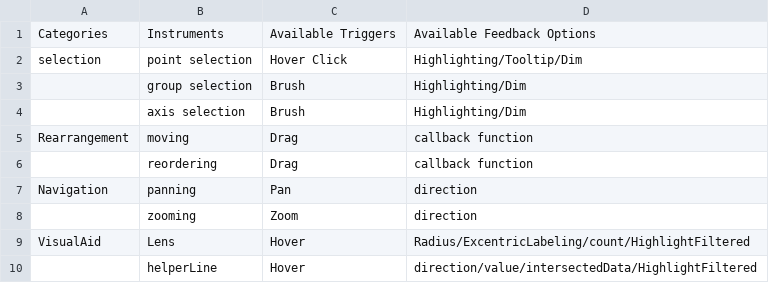
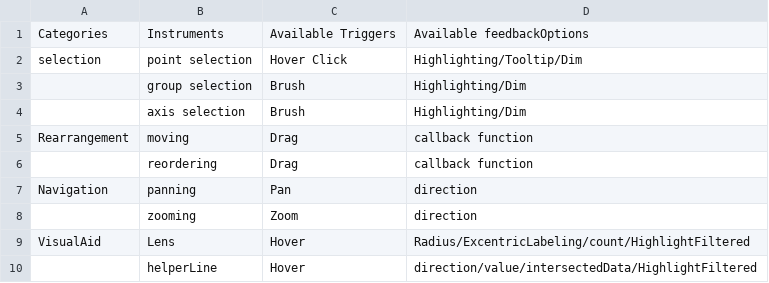
Before and after one commit to lx9days/Libra-mogaiban-demo, a CSV file: atomic.csv, drawn as a sheet.

```diff
--- a/atomic.csv
+++ b/atomic.csv
@@ -1,2 +1,2 @@
-Categories,Instruments,Available Triggers,Available Feedback Options
+Categories,Instruments,Available Triggers,Available feedbackOptions
 selection,point selection,Hover Click,Highlighting/Tooltip/Dim
```
Also changed, not shown: public/atomic.csv, 29 other files.
